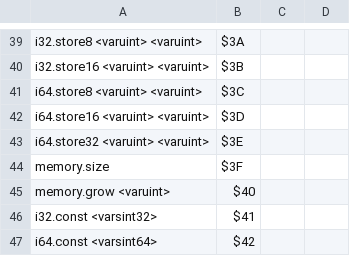
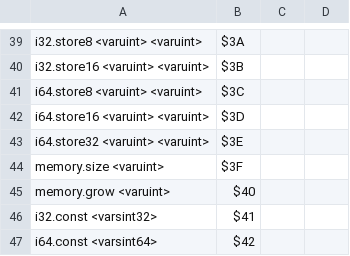
Before and after one commit to dylibso/chicory, a TSV file: wasm/scripts/instructions.tsv, drawn as a sheet; only a part is shown, gaps mark what is left out.

Commit message:
Fix memory.grow and memory.size

```diff
--- a/wasm/scripts/instructions.tsv
+++ b/wasm/scripts/instructions.tsv
@@ -43,3 +43,3 @@ i64.store16 <varuint> <varuint> 	$3D
 i64.store32 <varuint> <varuint> 	$3E
-memory.size 	$3F
+memory.size <varuint> 	$3F
 memory.grow <varuint> 	$40
```
Also changed, not shown: 3 other files.
